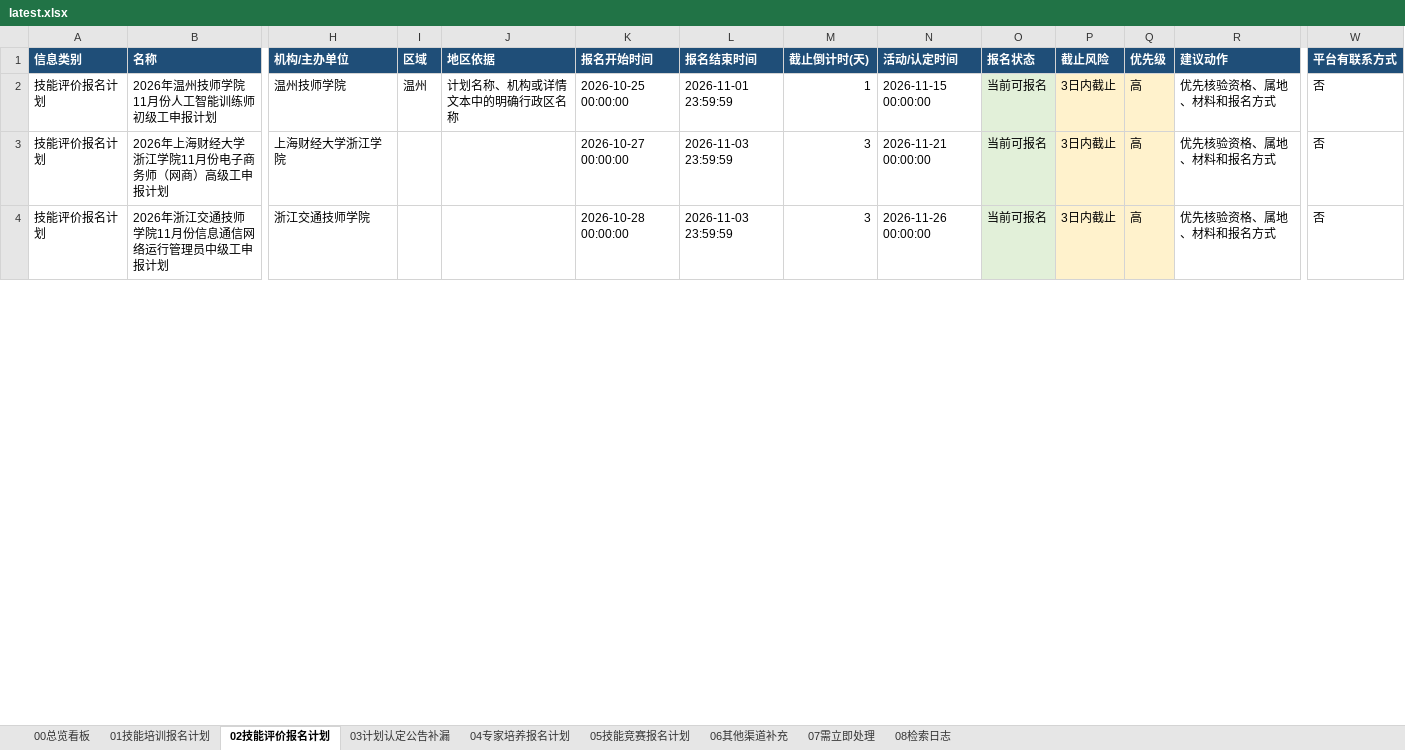
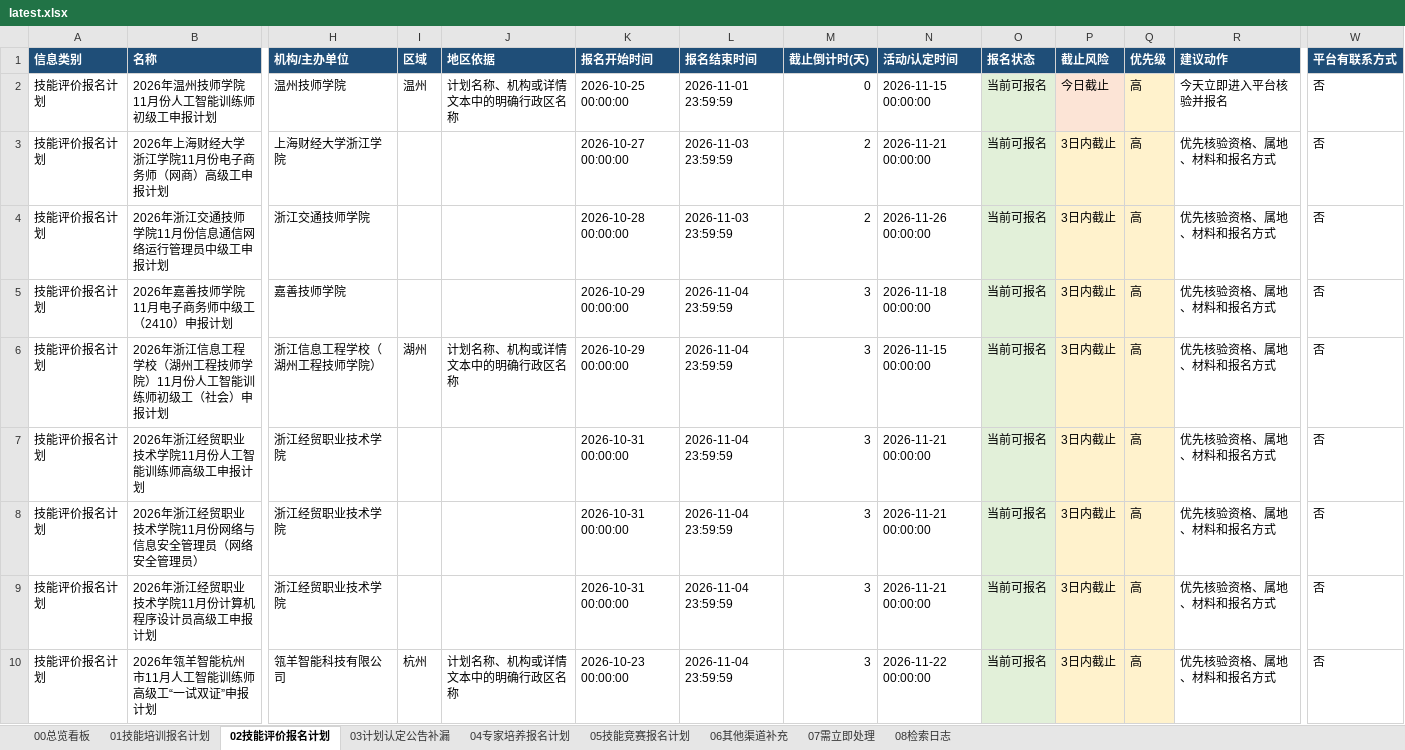
Before and after one commit to Juesann/zhejiang-skill-daily, an Excel workbook: latest.xlsx, sheet 02技能评价报名计划, drawn as a sheet; only a part is shown, gaps mark what is left out; values as stored, in another font and other column widths than the file's, no borders; rows hold the shown columns only; the diff covers the shown part only; the diff names each change by its address in the sheet, - before the commit and + after, or states it on an @@ line.

```diff
--- a/latest.xlsx (sheet 02技能评价报名计划)
+++ b/latest.xlsx (sheet 02技能评价报名计划)
-M2 (截止倒计时(天)): 1
+M2 (截止倒计时(天)): 0
-P2 (截止风险): 3日内截止
+P2 (截止风险): 今日截止
-R2 (建议动作): 优先核验资格、属地、材料和报名方式
+R2 (建议动作): 今天立即进入平台核验并报名
-M3:M4 (截止倒计时(天)): 3
+M3:M4 (截止倒计时(天)): 2
+row 5: 技能评价报名计划 | 2026年嘉善技师学院11月电子商务师中级工（2410）申报计划 | 嘉善技师学院 |  |  | 2026-10-29 00:00:00 | 2026-11-04 23:59:59 | 3 | 2026-11-18 00:00:00 | 当前可报名 | 3日内截止 | 高 | 优先核验资格、属地、材料和报名方式 | 否
+row 6: 技能评价报名计划 | 2026年浙江信息工程学校（湖州工程技师学院）11月份人工智能训练师初级工（社会）申报计划 | 浙江信息工程学校（湖州工程技师学院） | 湖州 | 计划名称、机构或详情文本中的明确行政区名称 | 2026-10-29 00:00:00 | 2026-11-04 23:59:59 | 3 | 2026-11-15 00:00:00 | 当前可报名 | 3日内截止 | 高 | 优先核验资格、属地、材料和报名方式 | 否
+row 7: 技能评价报名计划 | 2026年浙江经贸职业技术学院11月份人工智能训练师高级工申报计划 | 浙江经贸职业技术学院 |  |  | 2026-10-31 00:00:00 | 2026-11-04 23:59:59 | 3 | 2026-11-21 00:00:00 | 当前可报名 | 3日内截止 | 高 | 优先核验资格、属地、材料和报名方式 | 否
+row 8: 技能评价报名计划 | 2026年浙江经贸职业技术学院11月份网络与信息安全管理员（网络安全管理员） | 浙江经贸职业技术学院 |  |  | 2026-10-31 00:00:00 | 2026-11-04 23:59:59 | 3 | 2026-11-21 00:00:00 | 当前可报名 | 3日内截止 | 高 | 优先核验资格、属地、材料和报名方式 | 否
+row 9: 技能评价报名计划 | 2026年浙江经贸职业技术学院11月份计算机程序设计员高级工申报计划 | 浙江经贸职业技术学院 |  |  | 2026-10-31 00:00:00 | 2026-11-04 23:59:59 | 3 | 2026-11-21 00:00:00 | 当前可报名 | 3日内截止 | 高 | 优先核验资格、属地、材料和报名方式 | 否
+row 10: 技能评价报名计划 | 2026年瓴羊智能杭州市11月人工智能训练师高级工“一试双证”申报计划 | 瓴羊智能科技有限公司 | 杭州 | 计划名称、机构或详情文本中的明确行政区名称 | 2026-10-23 00:00:00 | 2026-11-04 23:59:59 | 3 | 2026-11-22 00:00:00 | 当前可报名 | 3日内截止 | 高 | 优先核验资格、属地、材料和报名方式 | 否
```
Also changed, not shown: 26 added rows, 32 removed rows, 129 edited cells and cell formats elsewhere in this sheet, sheet 07需立即处理, sheet 01技能培训报名计划, sheet 08检索日志, sheet 05技能竞赛报名计划, sheet 00总览看板, 3 other files.
